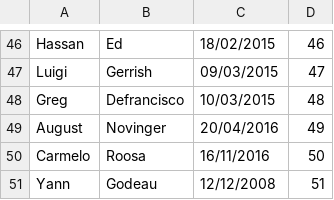
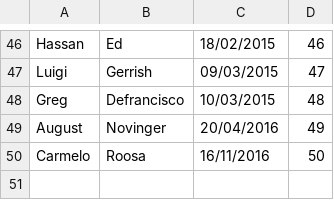
Before and after one commit to st210/ProjetJavaL3Miage, a CSV file: target/classes/liste_personnel.csv, drawn as a sheet; only a part is shown, gaps mark what is left out.

```diff
--- a/target/classes/liste_personnel.csv
+++ b/target/classes/liste_personnel.csv
@@ -50,2 +50 @@ August;Novinger;20/04/2016;49
 Carmelo;Roosa;16/11/2016;50
-Yann;Godeau;12/12/2008;51
```
Also changed, not shown: target/classes/competences_personnel.csv, 3 other files.
